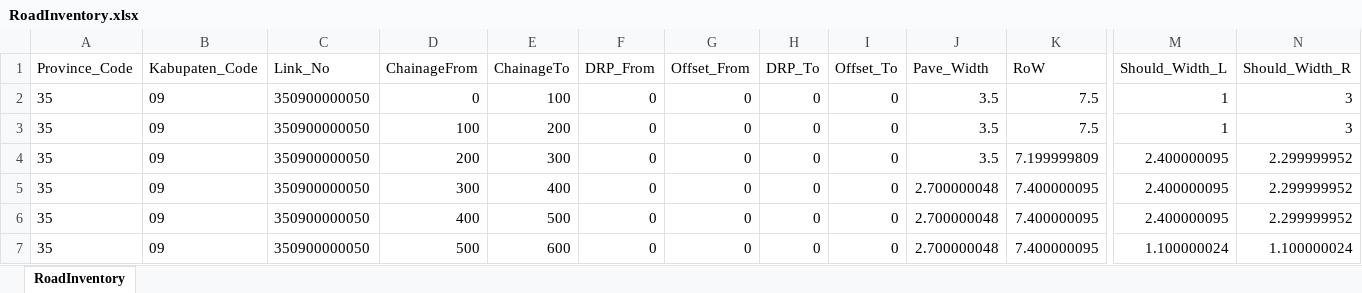
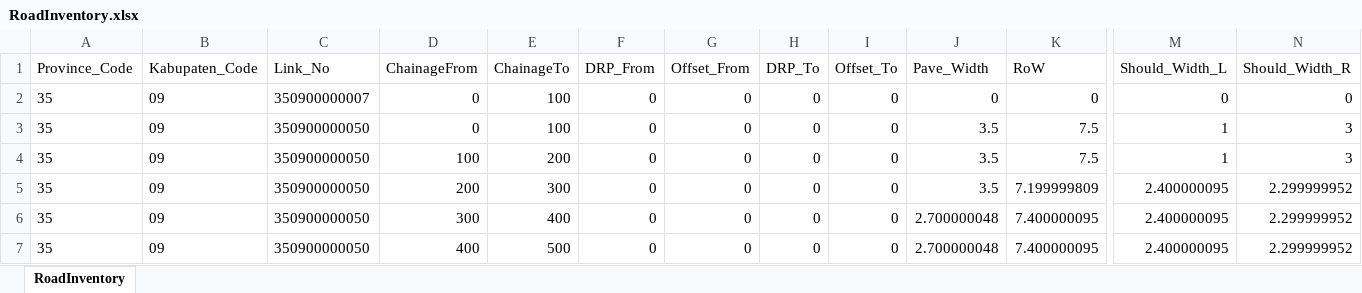
Before and after one commit to naziraayu/sig-jalan, an Excel workbook: database/seeders/data/RoadInventory.xlsx, sheet RoadInventory, drawn as a sheet; only a part is shown, gaps mark what is left out; the shorter side is filled out with more unchanged rows; values as stored, in another font and other column widths than the file's, no borders; rows hold the shown columns only; the diff names each change by its address in the sheet, - before the commit and + after, or states it on an @@ line.

```diff
--- a/database/seeders/data/RoadInventory.xlsx (sheet RoadInventory)
+++ b/database/seeders/data/RoadInventory.xlsx (sheet RoadInventory)
+row 2: 35 | 09 | 350900000007 | 0 | 100 | 0 | 0 | 0 | 0 | 0 | 0 | 0 | 0
```
Also changed, not shown: database/seeders/data/RoadCondition.xlsx, 37 other files.
